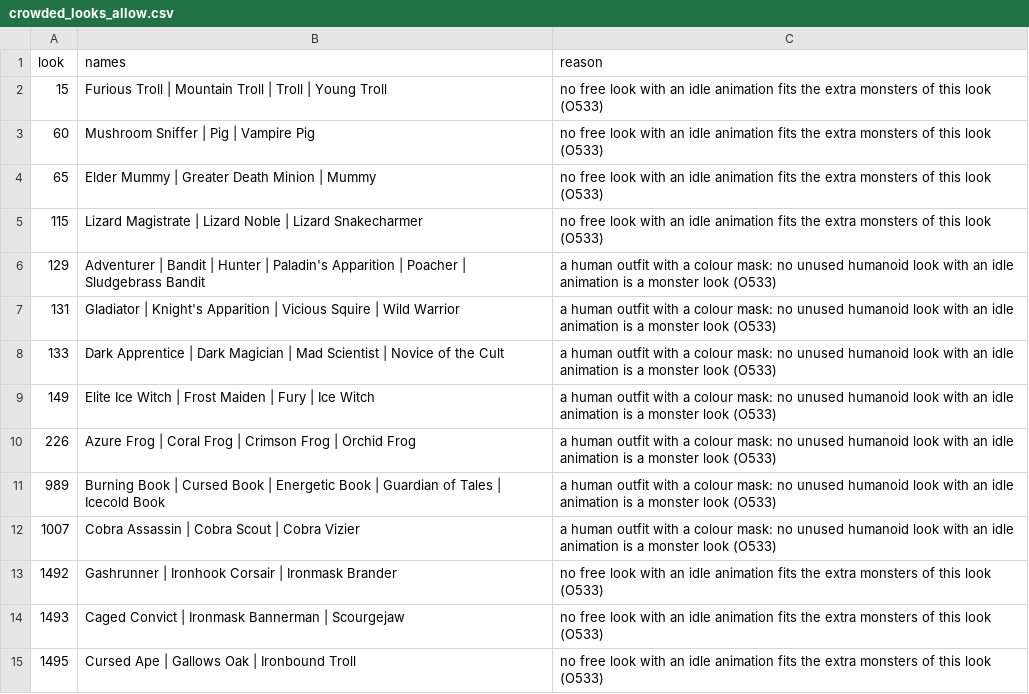
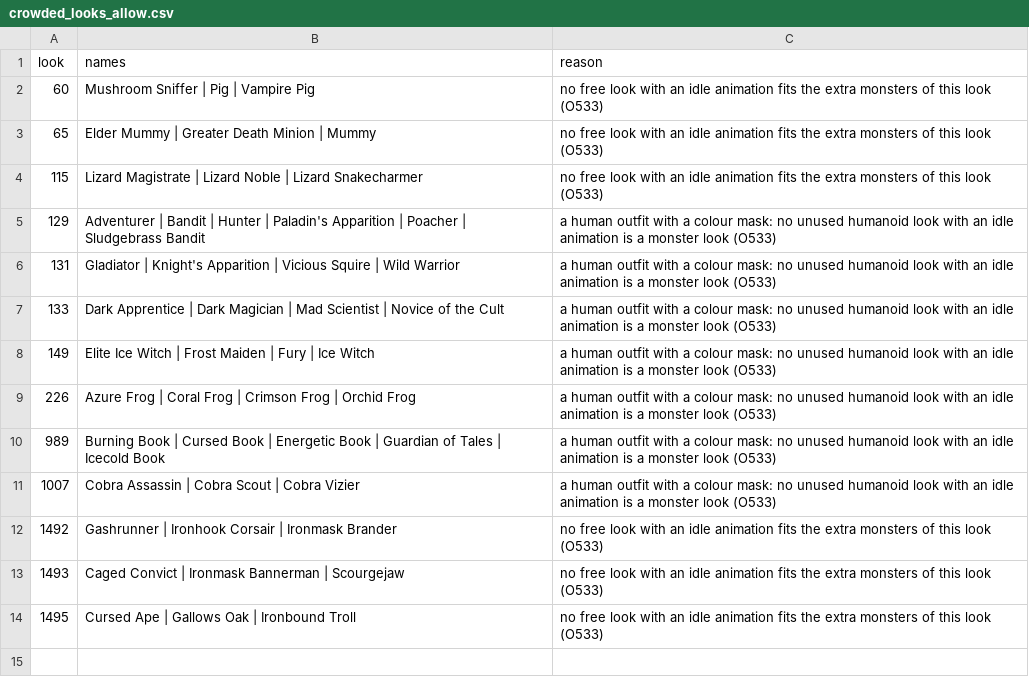
Before and after one commit to lucas1089/cinders-of-chaos, a CSV file: server/data/monster/crowded_looks_allow.csv, drawn as a sheet.

```diff
--- a/server/data/monster/crowded_looks_allow.csv
+++ b/server/data/monster/crowded_looks_allow.csv
@@ -1,3 +1,2 @@
 look,names,reason
-15,Furious Troll | Mountain Troll | Troll | Young Troll,no free look with an idle animation fits the extra monsters of this look (O533)
 60,Mushroom Sniffer | Pig | Vampire Pig,no free look with an idle animation fits the extra monsters of this look (O533)
```
Also changed, not shown: client/tools/sprites/monster_looks/picks.csv, server/data/monster/look_idle.csv, 12 other files.
